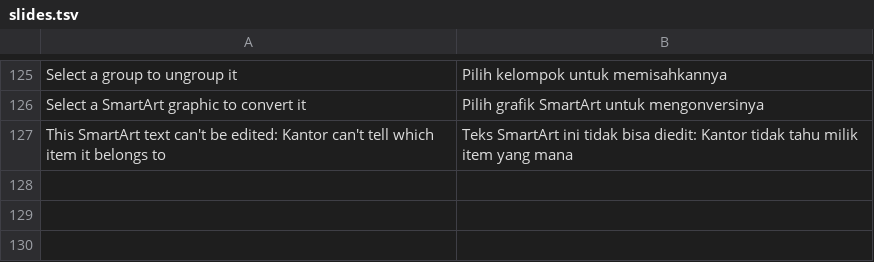
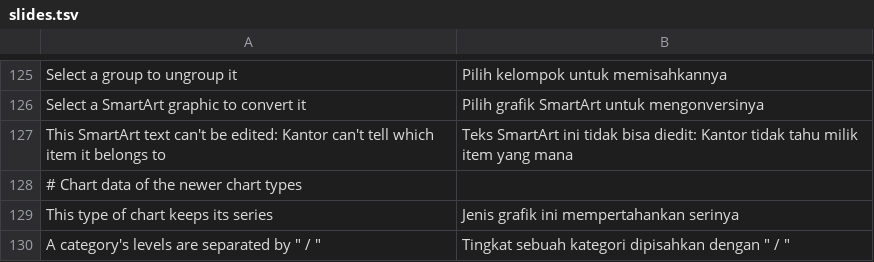
Before and after one commit to dzulfikar08/kantor, a TSV file: crates/kantor_ui/i18n/slides.tsv, drawn as a sheet; only a part is shown, gaps mark what is left out; the diff names each change by its address in the sheet, - before the commit and + after, or states it on an @@ line.

Commit message:
Slides: edit the data of waterfall, funnel, treemap, sunburst, histogram, Pareto and box & whisker charts (caches, embedded workbook cells and _xlchart names)

```diff
--- a/crates/kantor_ui/i18n/slides.tsv
+++ b/crates/kantor_ui/i18n/slides.tsv
+row 128: # Chart data of the newer chart types
+row 129: This type of chart keeps its series | Jenis grafik ini mempertahankan serinya
+row 130: A category's levels are separated by " / " | Tingkat sebuah kategori dipisahkan dengan " / "
```
Also changed, not shown: 7 other files.
